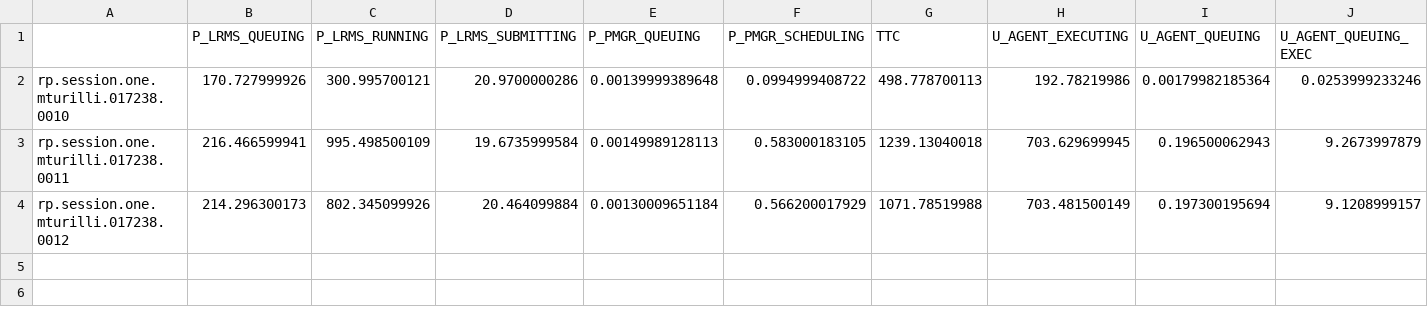
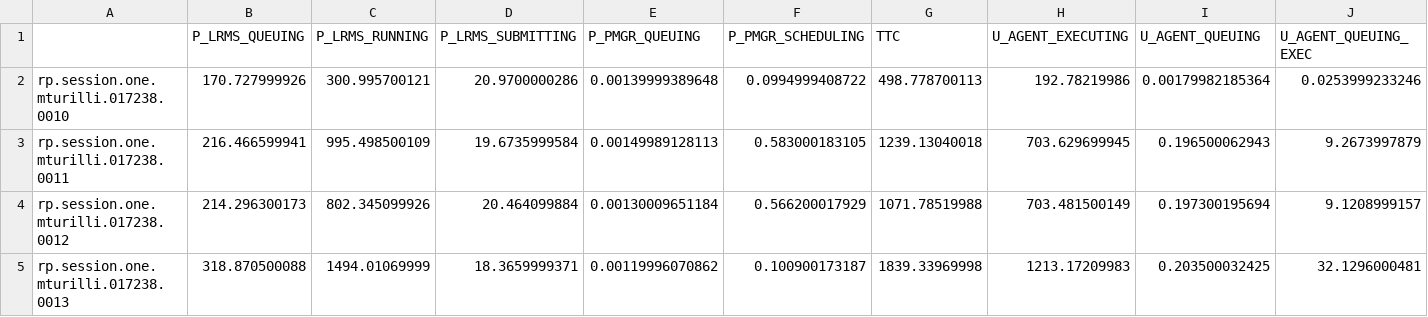
Before and after one commit to radical-experiments/AIMES-Experience, a CSV file: XSEDE/analysis/data/sessions.csv, drawn as a sheet; only a part is shown; rows hold the shown columns only; the diff names each change by its address in the sheet, - before the commit and + after, or states it on an @@ line.

Commit message:
Analysis Experiment 1 on SuperMIC

```diff
--- a/XSEDE/analysis/data/sessions.csv
+++ b/XSEDE/analysis/data/sessions.csv
+row 5: rp.session.one.mturilli.017238.0013 | 318.870500088 | 1494.01069999 | 18.3659999371 | 0.00119996070862 | 0.100900173187 | 1839.33969998 | 1213.17209983 | 0.203500032425 | 32.1296000481
```
Also changed, not shown: XSEDE/analysis/data/pilots.csv, 3 other files.
